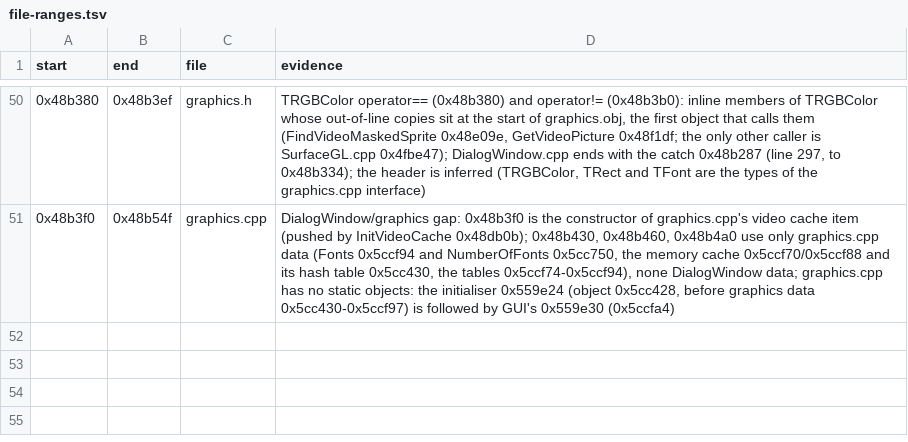
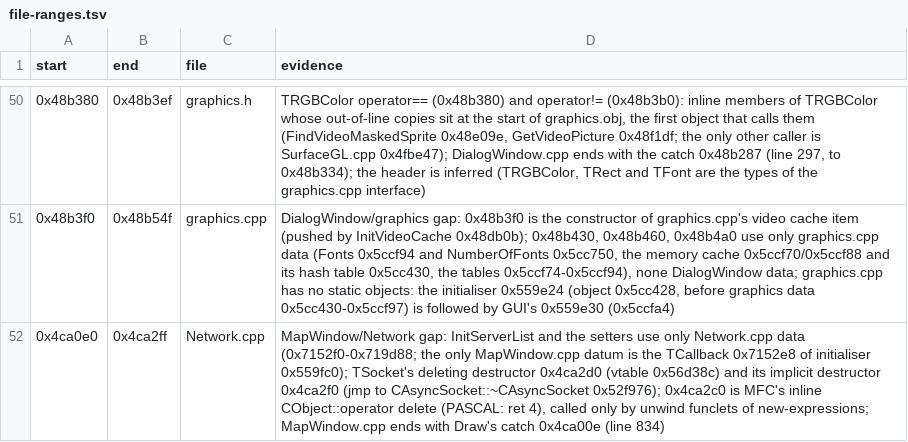
Before and after one commit to Coldensjo/Patella, a TSV file: file-ranges.tsv, drawn as a sheet; only a part is shown, gaps mark what is left out; the diff names each change by its address in the sheet, - before the commit and + after, or states it on an @@ line.

```diff
--- a/file-ranges.tsv
+++ b/file-ranges.tsv
+row 52: 0x4ca0e0 | 0x4ca2ff | Network.cpp | MapWindow/Network gap: InitServerList and the setters use only Network.cpp data (0x7152f0-0x719d88; the only MapWindow.cpp datum is the TCallback 0x7152e8 of initialiser 0x559fc0); TSocket's deleting destructor 0x4ca2d0 (vtable 0x56d38c) and its implicit destructor 0x4ca2f0 (jmp to CAsyncSocket::~CAsyncSocket 0x52f976); 0x4ca2c0 is MFC's inline CObject::operator delete (PASCAL: ret 4), called only by unwind funclets of new-expressions; MapWindow.cpp ends with Draw's catch 0x4ca00e (line 834)
```
Also changed, not shown: names.tsv, 23 other files.
